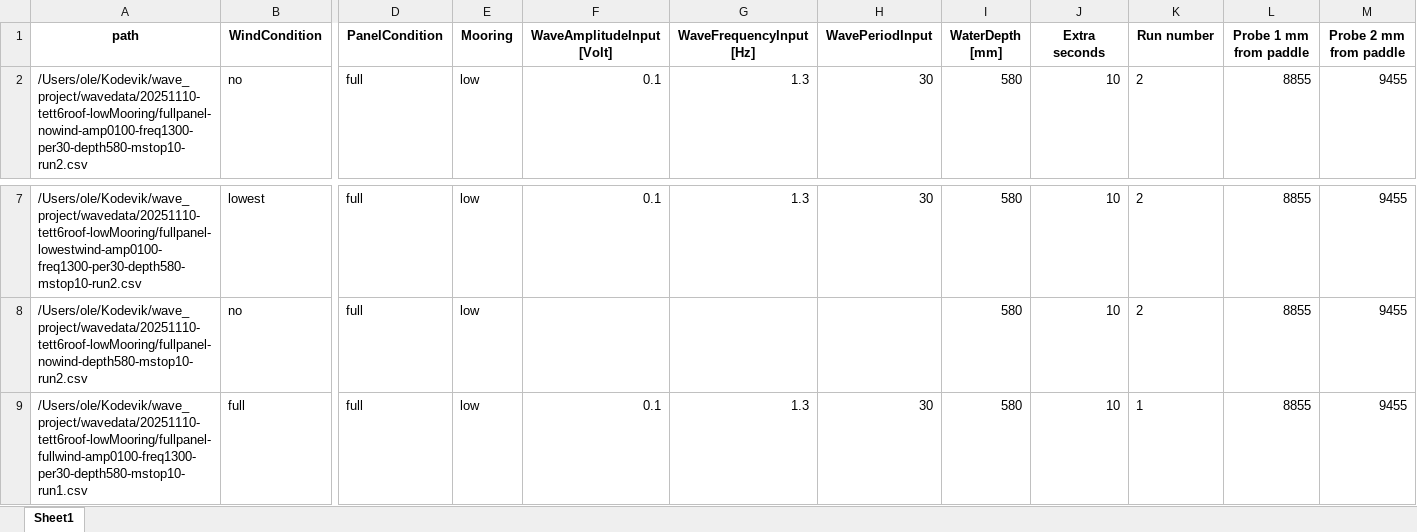
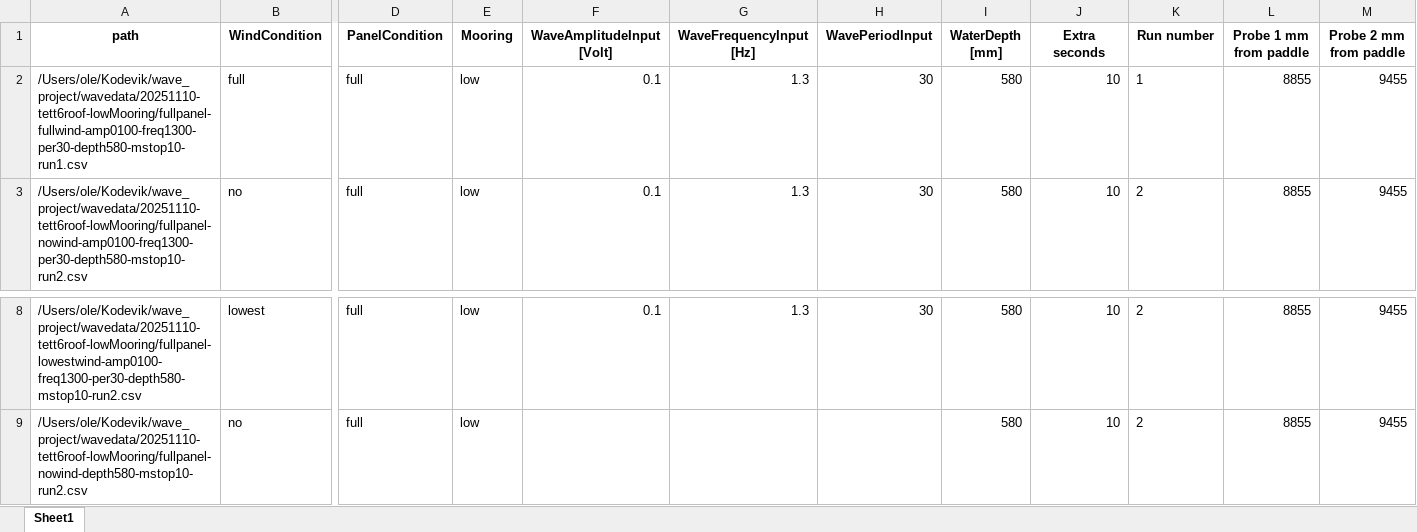
Before and after one commit to OleBB/wave_project, an Excel workbook: waveprocessed/PROCESSED-20251110-tett6roof-lowMooring/meta.xlsx, sheet Sheet1, drawn as a sheet; only a part is shown, gaps mark what is left out; values as stored, in another font and other column widths than the file's, no borders; removed rows and columns are numbered as before the commit, all else as after; rows hold the shown columns only; the diff names each change by its address in the sheet, - before the commit and + after, or states it on an @@ line.

```diff
--- a/waveprocessed/PROCESSED-20251110-tett6roof-lowMooring/meta.xlsx (sheet Sheet1)
+++ b/waveprocessed/PROCESSED-20251110-tett6roof-lowMooring/meta.xlsx (sheet Sheet1)
+row 2: /Users/ole/Kodevik/wave_project/wavedata/20251110-tett6roof-lowMooring/fullpanel-fullwind-amp0100-freq1300-per30-depth580-mstop10-run1.csv | full | full | low | 0.1 | 1.3 | 30 | 580 | 10 | 1 | 8855 | 9455
-row 9: /Users/ole/Kodevik/wave_project/wavedata/20251110-tett6roof-lowMooring/fullpanel-fullwind-amp0100-freq1300-per30-depth580-mstop10-run1.csv | full | full | low | 0.1 | 1.3 | 30 | 580 | 10 | 1 | 8855 | 9455
```
Also changed, not shown: waveprocessed/PROCESSED-20251110-tett6roof-lowMooring-2/meta.xlsx, waveprocessed/PROCESSED-20251112-tett6roof/meta.xlsx, 5 other files.
